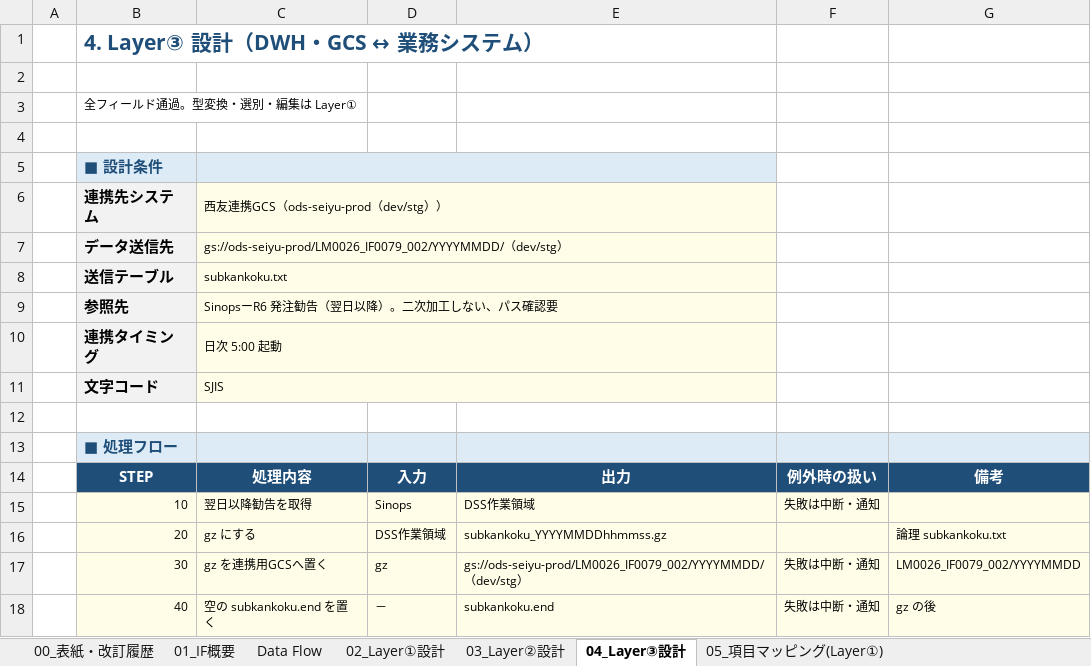
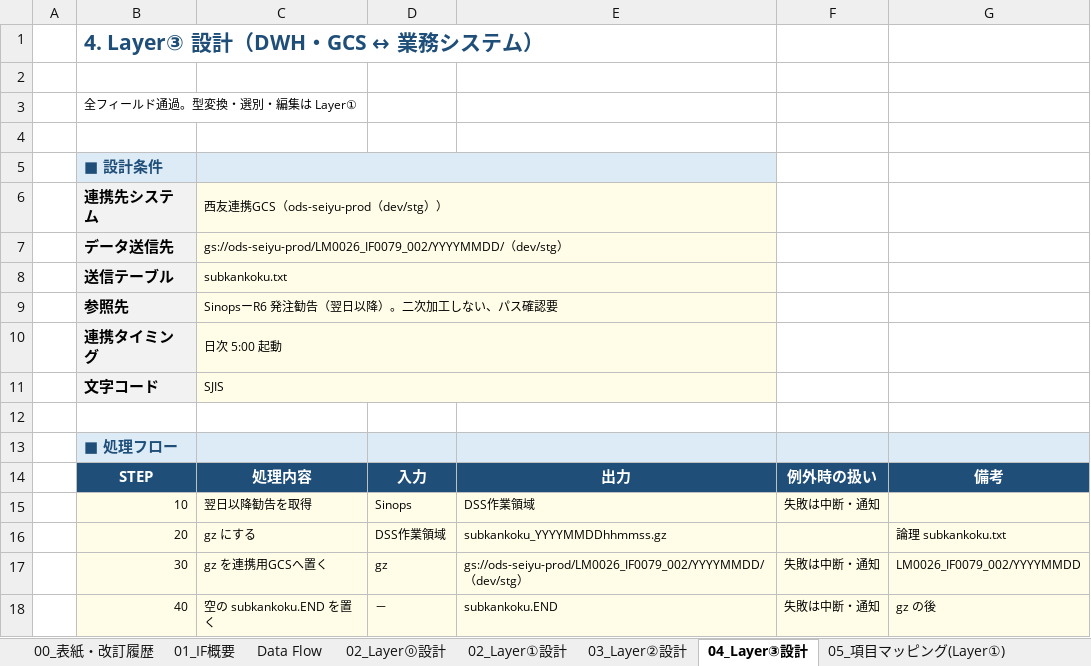
Before and after one commit to ZangPengshi-TREC/Zang_TreC, an Excel workbook: PMI/Sinops/phase2-detail-design/DD/Sinops_IFレイアウト_発注勧告翌日以降.xlsx, sheet 04_Layer③設計, drawn as a sheet; values as stored, in another font and other column widths than the file's, no borders; charts and pictures not drawn; the diff names each change by its address in the sheet, - before the commit and + after, or states it on an @@ line.

```diff
--- a/PMI/Sinops/phase2-detail-design/DD/Sinops_IFレイアウト_発注勧告翌日以降.xlsx (sheet 04_Layer③設計)
+++ b/PMI/Sinops/phase2-detail-design/DD/Sinops_IFレイアウト_発注勧告翌日以降.xlsx (sheet 04_Layer③設計)
+sheet tab: 02_Layer⓪設計
-C18: 空の subkankoku.end を置く
+C18: 空の subkankoku.END を置く
-E18: subkankoku.end
+E18: subkankoku.END
```
Also changed, not shown: sheet 05_項目マッピング(Layer①), sheet 02_Layer①設計, sheet Data Flow, sheet 01_IF概要, sheet 07_ファイルレイアウト(TRIAL), other sheet tabs, hidden cells, charts or pictures, PMI/Sinops/phase2-detail-design/DD/Sinops_IFレイアウト_入荷予定.xlsx, PMI/Sinops/phase2-detail-design/DD/Sinops_IFレイアウト_入荷実績.xlsx, 2 other files.
